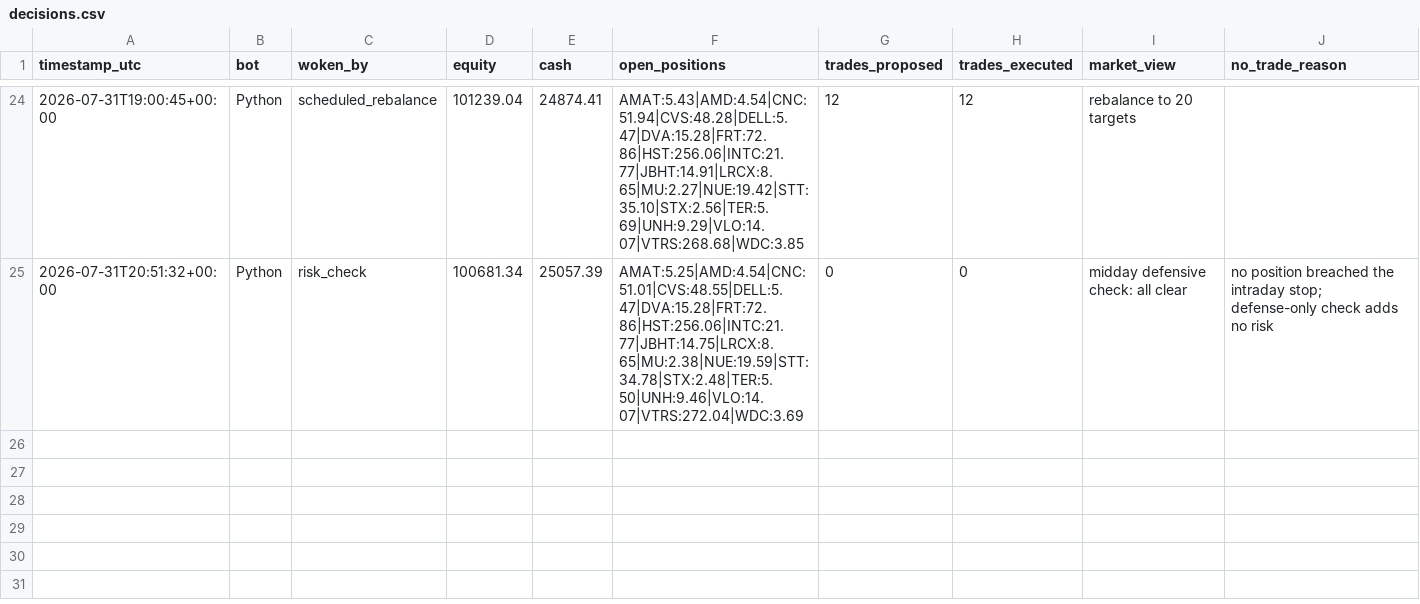
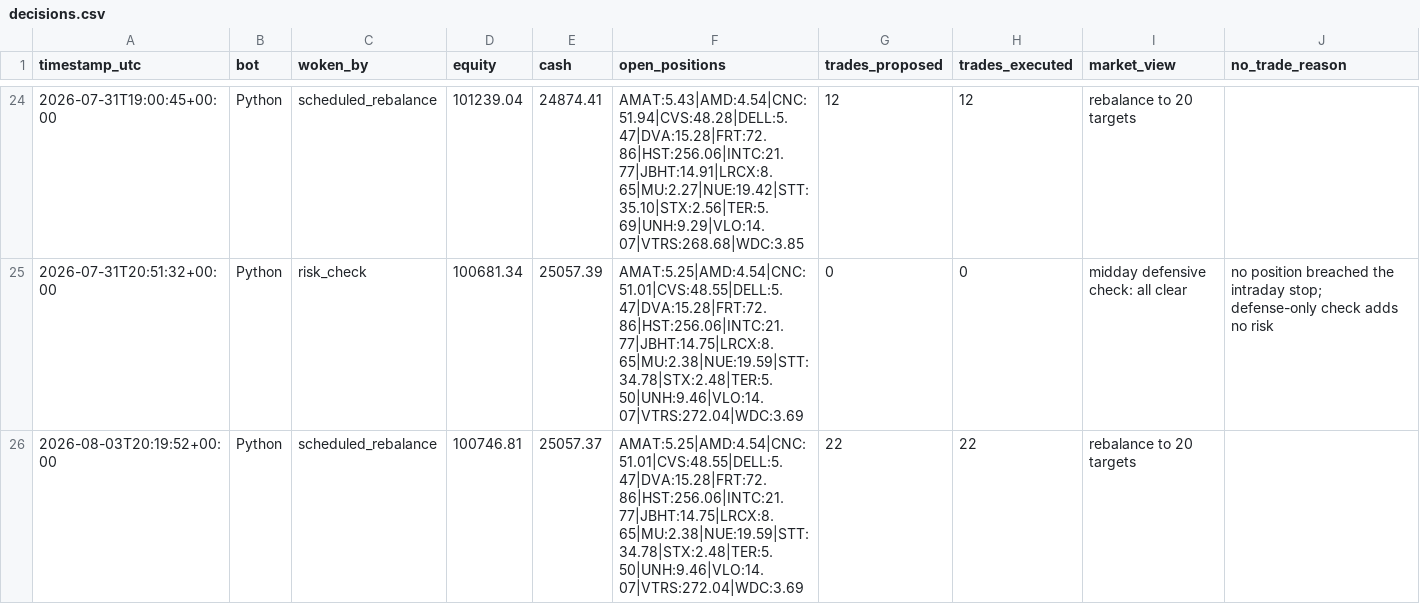
Before and after one commit to HunterGilroy/quant-research-platform, a CSV file: quant-platform/output/decisions.csv, drawn as a sheet; only a part is shown, gaps mark what is left out.

```diff
--- a/quant-platform/output/decisions.csv
+++ b/quant-platform/output/decisions.csv
@@ -25 +25,2 @@ timestamp_utc,bot,woken_by,equity,cash,open_positions,trades_proposed,trades_exe
 2026-07-31T20:51:32+00:00,Python,risk_check,100681.34,25057.39,AMAT:5.25|AMD:4.54|CNC:51.01|CVS:48.55|DELL:5.47|DVA:15.28|FRT:72.86|HST:256.06|INTC:21.77|JBHT:14.75|LRCX:8.65|MU:2.38|NUE:19.59|STT:34.78|STX:2.48|TER:5.50|UNH:9.46|VLO:14.07|VTRS:272.04|WDC:3.69,0,0,midday defensive check: all clear,no position breached the intraday stop; defense-only check adds no risk
+2026-08-03T20:19:52+00:00,Python,scheduled_rebalance,100746.81,25057.37,AMAT:5.25|AMD:4.54|CNC:51.01|CVS:48.55|DELL:5.47|DVA:15.28|FRT:72.86|HST:256.06|INTC:21.77|JBHT:14.75|LRCX:8.65|MU:2.38|NUE:19.59|STT:34.78|STX:2.48|TER:5.50|UNH:9.46|VLO:14.07|VTRS:272.04|WDC:3.69,22,22,rebalance to 20 targets,
```
Also changed, not shown: quant-platform/output/prices_latest.csv, quant-platform/output/targets.csv, 3 other files.
